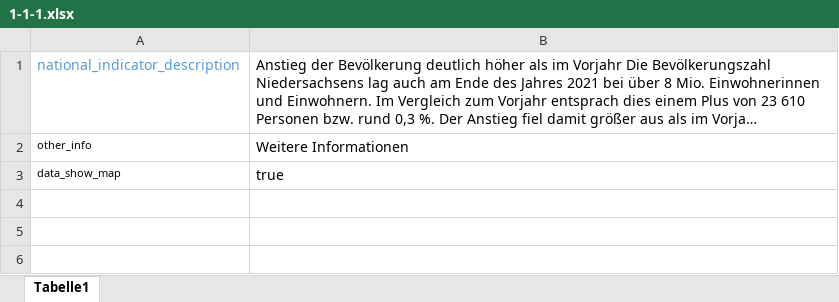
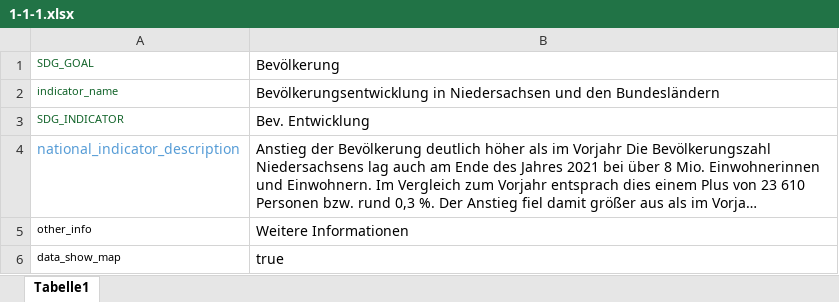
Before and after one commit to christoph-LSN/MI, an Excel workbook: meta/1-1-1.xlsx, sheet Tabelle1, drawn as a sheet; long unchanged cells end in …; values as stored, in another font and other column widths than the file's, no borders; the diff names each change by its address in the sheet, - before the commit and + after, or states it on an @@ line.

Commit message:
Add files via upload

```diff
--- a/meta/1-1-1.xlsx (sheet Tabelle1)
+++ b/meta/1-1-1.xlsx (sheet Tabelle1)
+row 1: SDG_GOAL | Bevölkerung
+row 2: indicator_name | Bevölkerungsentwicklung in Niedersachsen und den Bundesländern
+row 3: SDG_INDICATOR | Bev. Entwicklung
```
